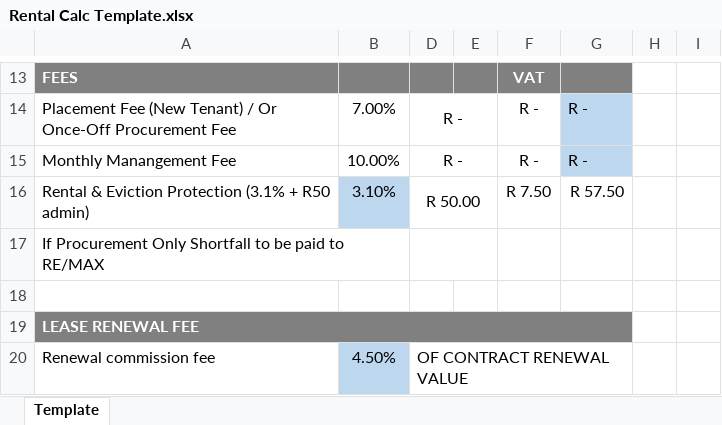
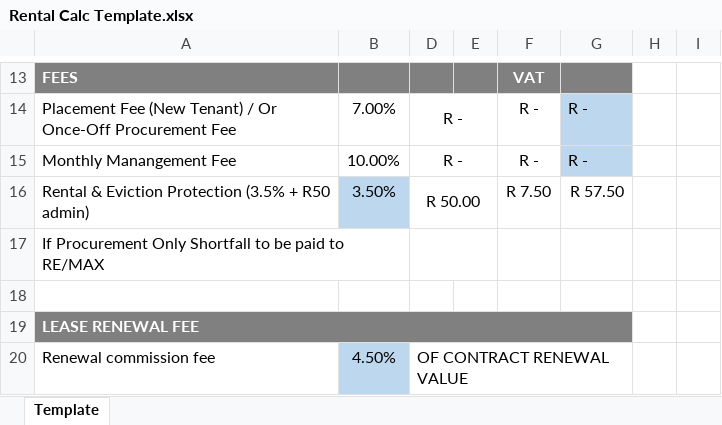
Before and after one commit to Janus213456/rental-export-api, an Excel workbook: Rental Calc Template.xlsx, sheet Template, drawn as a sheet; only a part is shown, gaps mark what is left out; values as stored, in another font and other column widths than the file's, no borders; conditional formats not drawn; the diff names each change by its address in the sheet, - before the commit and + after, or states it on an @@ line.

Commit message:
Update Rental Calc Template.xlsx

```diff
--- a/Rental Calc Template.xlsx (sheet Template)
+++ b/Rental Calc Template.xlsx (sheet Template)
-A16: …Eviction Protection (3.1% + R50…
+A16: …Eviction Protection (3.5% + R50…
-B16: 3.10%
+B16: 3.50%
```
